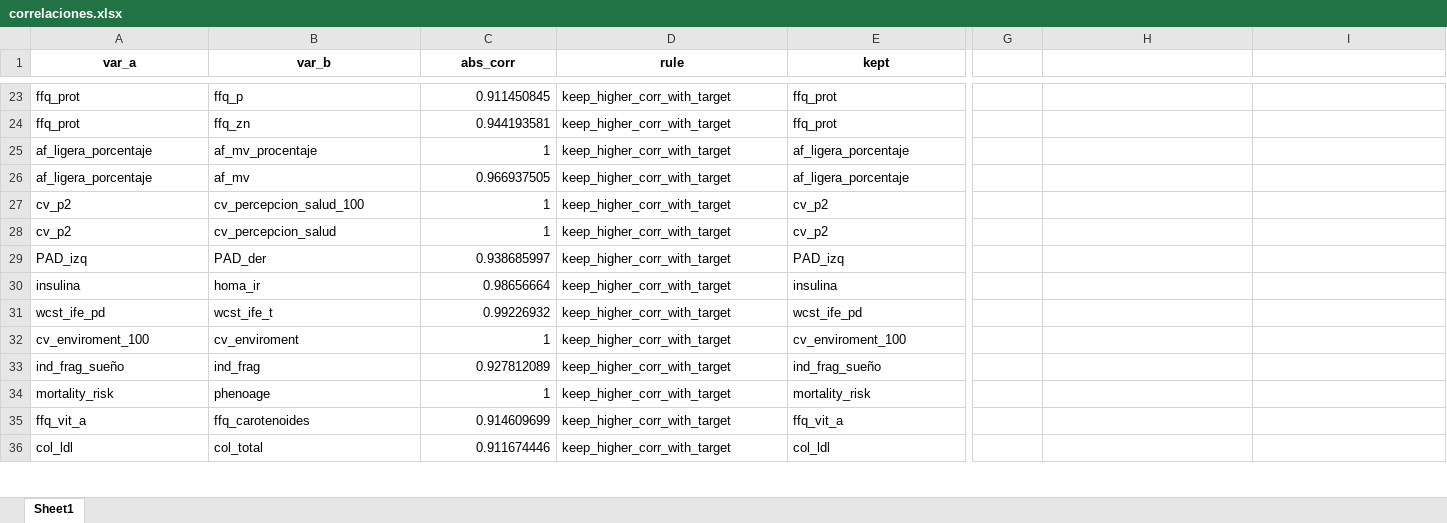
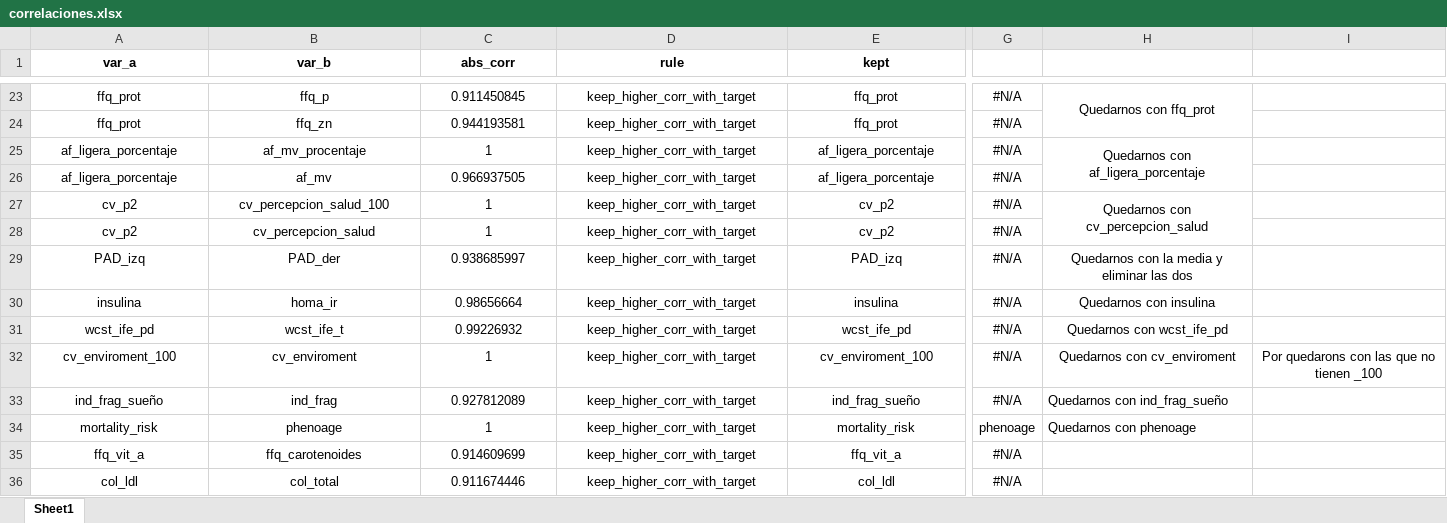
Before and after one commit to MardonioR/Proyecto-Polifenoles, an Excel workbook: Entregables/UdeBarcelona/correlaciones.xlsx, sheet Sheet1, drawn as a sheet; only a part is shown, gaps mark what is left out; values as stored, in another font and other column widths than the file's, no borders; the diff covers the shown part only; the diff names each change by its address in the sheet, - before the commit and + after, or states it on an @@ line.

```diff
--- a/Entregables/UdeBarcelona/correlaciones.xlsx (sheet Sheet1)
+++ b/Entregables/UdeBarcelona/correlaciones.xlsx (sheet Sheet1)
-A23:B36 alignment: left
+A23:B36 alignment: center
-C23:C36 alignment: right
+C23:C36 alignment: center
-D23:E36 alignment: left
+D23:E36 alignment: center
-G23:G33: (empty)
+G23:G33: #N/A
-H23: (empty)
+H23: Quedarnos con ffq_prot
+H23:H24 merged
-H25: (empty)
+H25: Quedarnos con af_ligera_porcentaje
+H25:H26 merged
-H27: (empty)
+H27: Quedarnos con cv_percepcion_salud
+H27:H28 merged
-H29: (empty)
+H29: Quedarnos con la media y eliminar las dos
-H30: (empty)
+H30: Quedarnos con insulina
-H31: (empty)
+H31: Quedarnos con wcst_ife_pd
-H32: (empty)
+H32: Quedarnos con cv_enviroment
-I32: (empty)
+I32: Por quedarons con las que no tienen _100
-H33: (empty)
+H33: Quedarnos con ind_frag_sueño
-G34: (empty)
+G34: phenoage
-H34: (empty)
+H34: Quedarnos con phenoage
-G35:G36: (empty)
+G35:G36: #N/A
```
Also changed, not shown: 55 edited cells, cell formats and merged cells elsewhere in this sheet.
